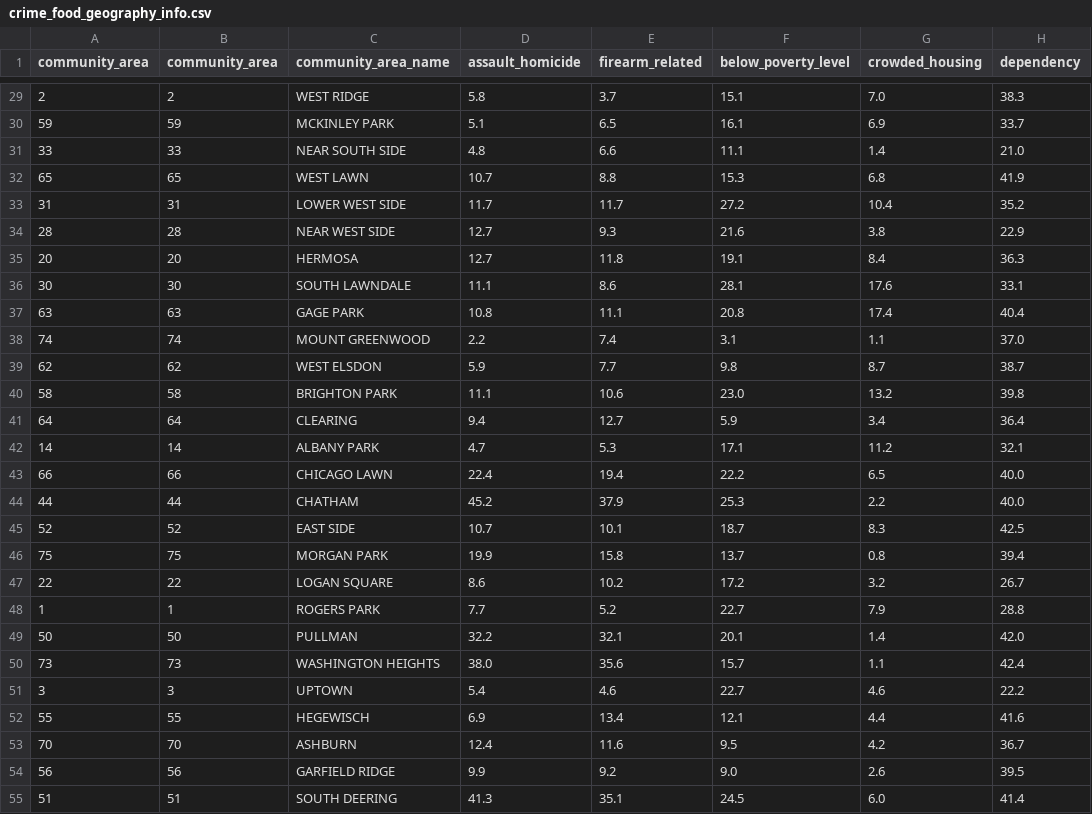
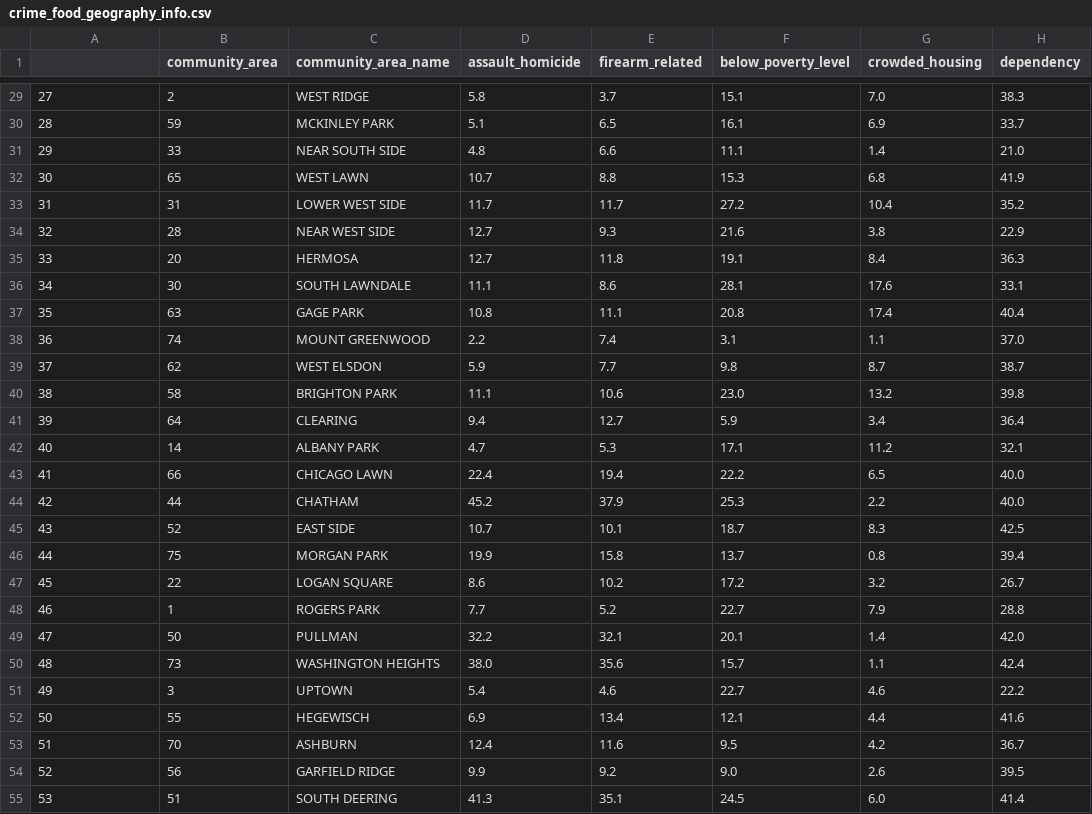
Before and after one commit to jcvincentliu/CAPP122-Project-Food_in_the_Hood, a CSV file: data/crime_food_geography_info.csv, drawn as a sheet; only a part is shown, gaps mark what is left out; the diff covers the shown part only; the diff names each change by its address in the sheet, - before the commit and + after, or states it on an @@ line.

```diff
--- a/data/crime_food_geography_info.csv
+++ b/data/crime_food_geography_info.csv
-A1: community_area
+A1: (empty)
-A29: 2
+A29: 27
-A30: 59
+A30: 28
-A31: 33
+A31: 29
-A32: 65
+A32: 30
-A34: 28
+A34: 32
-A35: 20
+A35: 33
-A36: 30
+A36: 34
-A37: 63
+A37: 35
-A38: 74
+A38: 36
-A39: 62
+A39: 37
-A40: 58
+A40: 38
-A41: 64
+A41: 39
-A42: 14
+A42: 40
-A43: 66
+A43: 41
-A44: 44
+A44: 42
-A45: 52
+A45: 43
-A46: 75
+A46: 44
-A47: 22
+A47: 45
-A48: 1
+A48: 46
-A49: 50
+A49: 47
-A50: 73
+A50: 48
-A51: 3
+A51: 49
-A52: 55
+A52: 50
-A53: 70
+A53: 51
-A54: 56
+A54: 52
-A55: 51
+A55: 53
```
Also changed, not shown: 45 edited cells elsewhere in this file.
